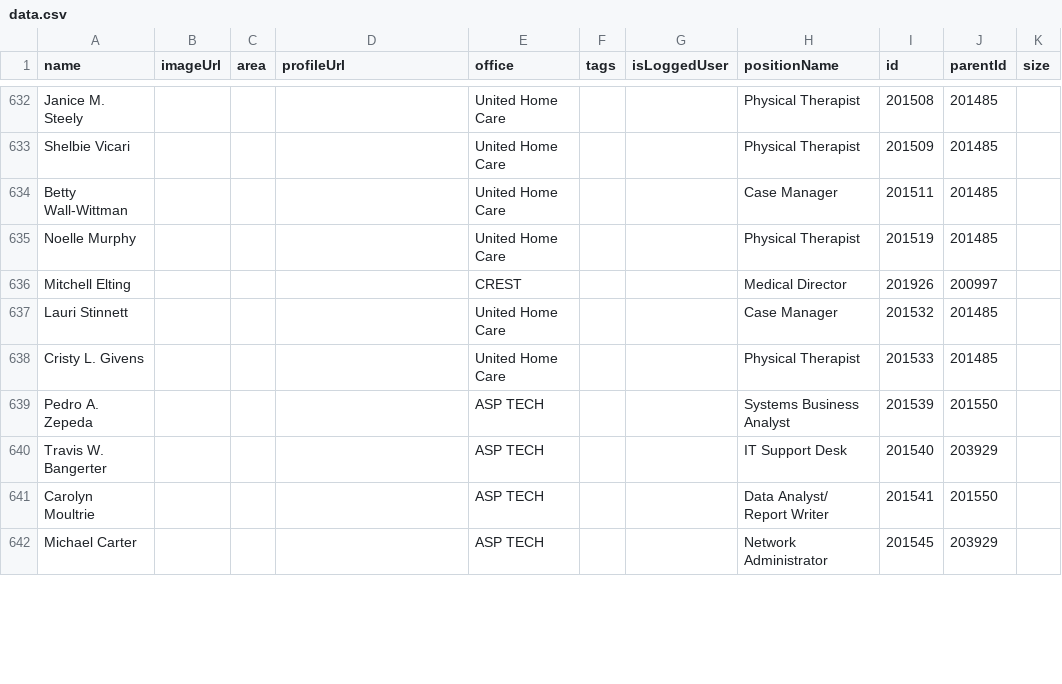
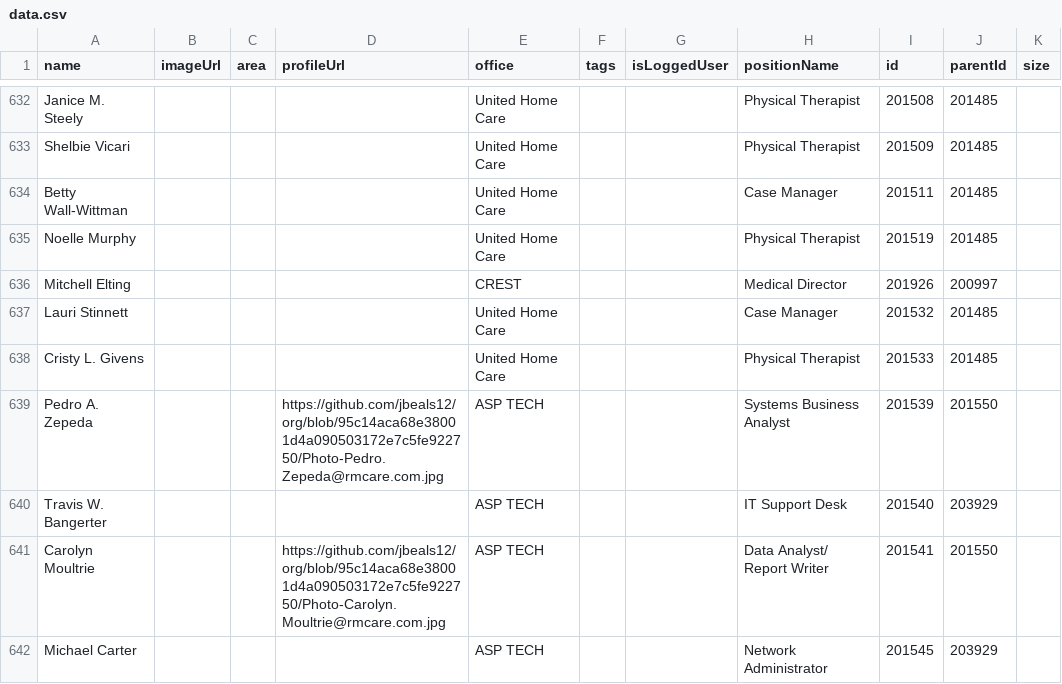
Before and after one commit to jbeals12/org, a CSV file: data.csv, drawn as a sheet; only a part is shown, gaps mark what is left out; the diff covers the shown part only.

Commit message:
Add files via upload

```diff
--- a/data.csv
+++ b/data.csv
@@ -638,5 +638,5 @@ Lauri Stinnett,,,,United Home Care,,,Case Manager,201532,201485,
 Cristy L. Givens,,,,United Home Care,,,Physical Therapist,201533,201485,
-Pedro A. Zepeda,,,,ASP TECH,,,Systems Business Analyst,201539,201550,
+Pedro A. Zepeda,,,https://github.com/jbeals12/org/blob/95c14aca68e38001d4a090503172e7c5fe922750/Photo-Pedro.Zepeda@rmcare.com.jpg,ASP TECH,,,Systems Business Analyst,201539,201550,
 Travis W. Bangerter,,,,ASP TECH,,,IT Support Desk,201540,203929,
-Carolyn Moultrie,,,,ASP TECH,,,Data Analyst/ Report Writer,201541,201550,
+Carolyn Moultrie,,,https://github.com/jbeals12/org/blob/95c14aca68e38001d4a090503172e7c5fe922750/Photo-Carolyn.Moultrie@rmcare.com.jpg,ASP TECH,,,Data Analyst/ Report Writer,201541,201550,
 Michael Carter,,,,ASP TECH,,,Network Administrator,201545,203929,
```
Also changed, not shown: 11 edited cells elsewhere in this file.
